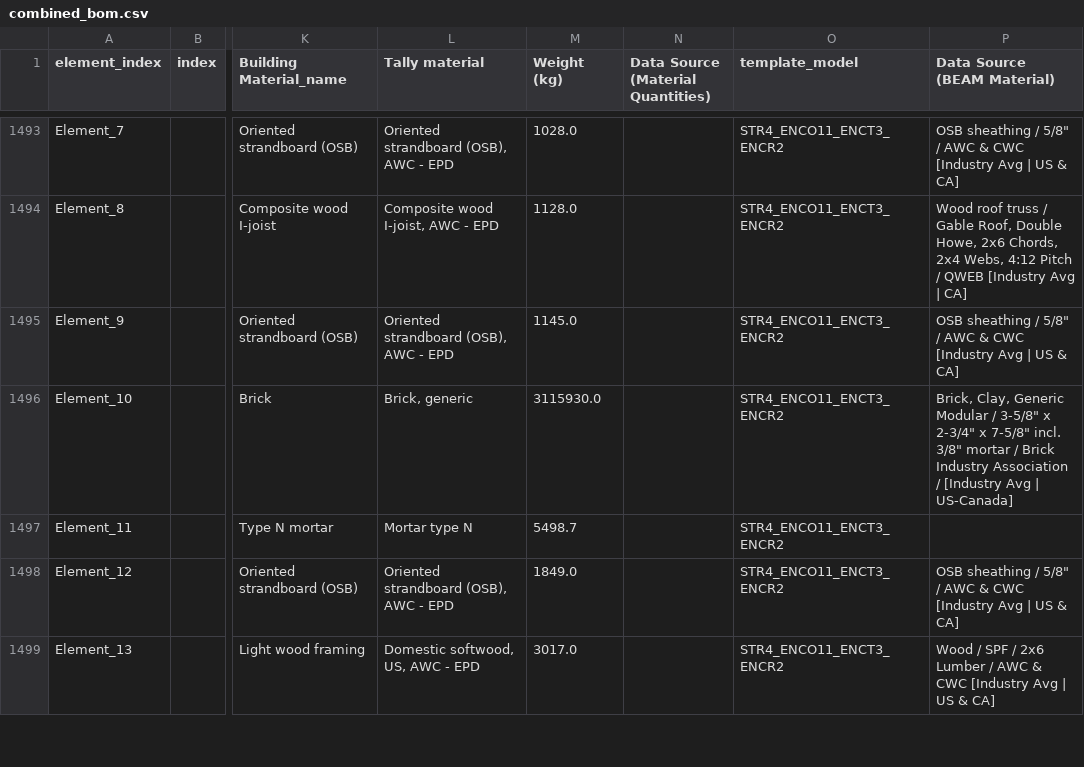
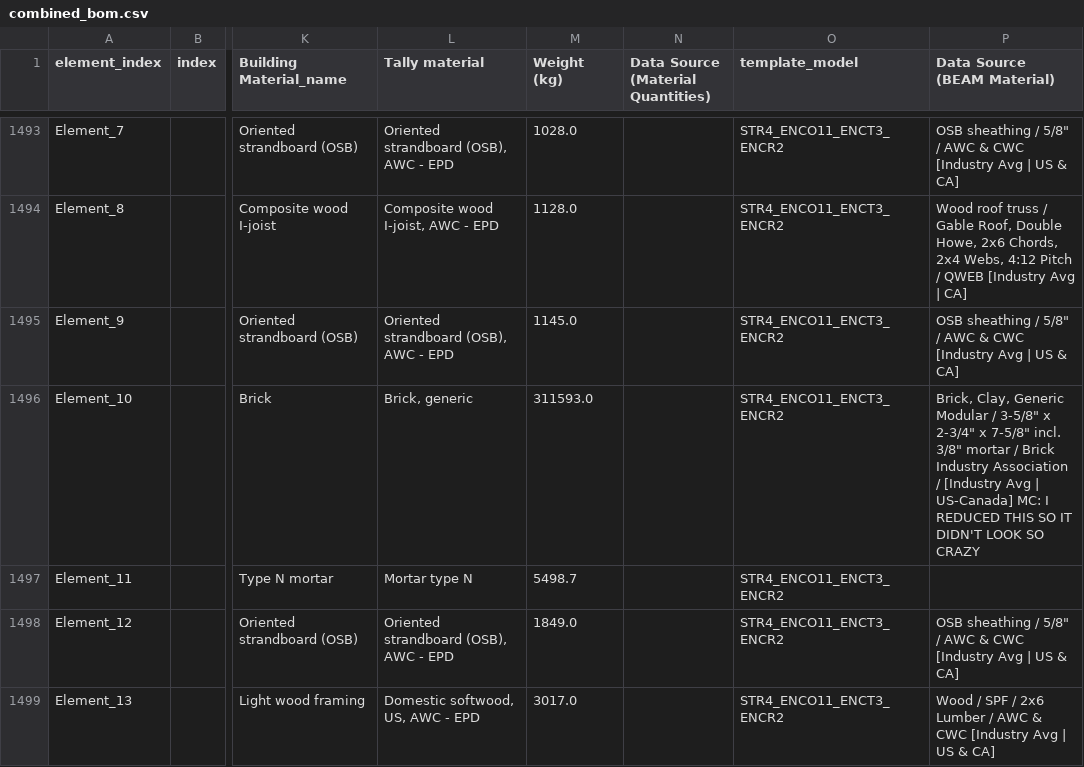
Before and after one commit to mchaf0126/pod_lca_scenario_explorer, a CSV file: data/frontend/combined_bom.csv, drawn as a sheet; only a part is shown, gaps mark what is left out; the diff names each change by its address in the sheet, - before the commit and + after, or states it on an @@ line.

```diff
--- a/data/frontend/combined_bom.csv
+++ b/data/frontend/combined_bom.csv
-M1496 (Weight (kg)): 3115930.0
+M1496 (Weight (kg)): 311593.0
-P1496 (Data Source (BEAM Material)): …| US-Canada]
+P1496 (Data Source (BEAM Material)): …| US-Canada] MC: I REDUCED THIS SO IT DIDN'T LOOK SO CRAZY
```
Also changed, not shown: data/frontend/project_metadata.csv, 11 other files.
